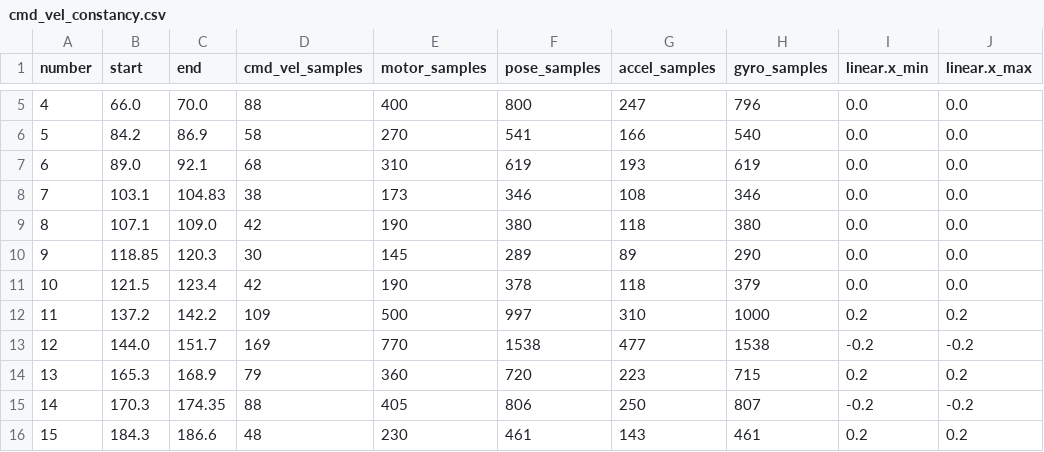
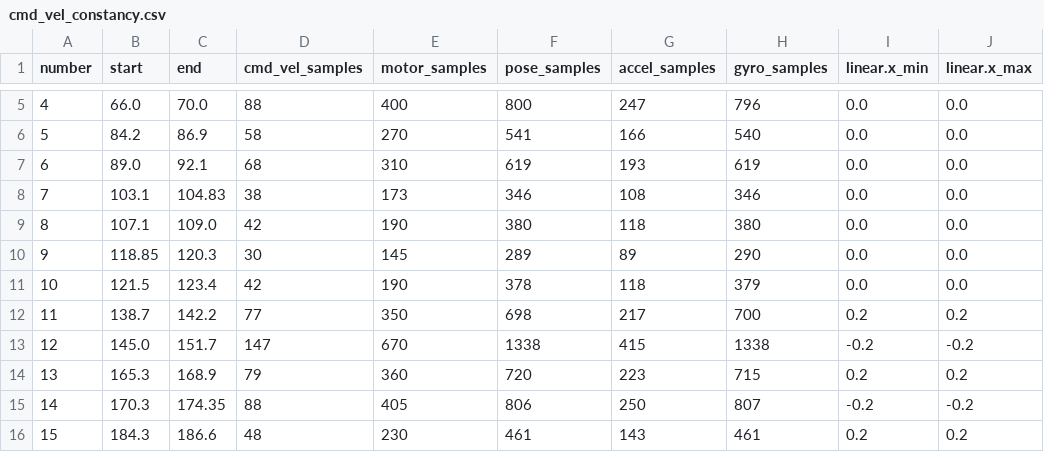
Before and after one commit to atomicNum29/rosbag_study, a CSV file: img/chattering_2026-10-21_1/cmd_vel_constancy.csv, drawn as a sheet; only a part is shown, gaps mark what is left out; the diff names each change by its address in the sheet, - before the commit and + after, or states it on an @@ line.

```diff
--- a/img/chattering_2026-10-21_1/cmd_vel_constancy.csv
+++ b/img/chattering_2026-10-21_1/cmd_vel_constancy.csv
-B12 (start): 137.2
+B12 (start): 138.7
-D12 (cmd_vel_samples): 109
+D12 (cmd_vel_samples): 77
-E12 (motor_samples): 500
+E12 (motor_samples): 350
-F12 (pose_samples): 997
+F12 (pose_samples): 698
-G12 (accel_samples): 310
+G12 (accel_samples): 217
-H12 (gyro_samples): 1000
+H12 (gyro_samples): 700
-B13 (start): 144.0
+B13 (start): 145.0
-D13 (cmd_vel_samples): 169
+D13 (cmd_vel_samples): 147
-E13 (motor_samples): 770
+E13 (motor_samples): 670
-F13 (pose_samples): 1538
+F13 (pose_samples): 1338
-G13 (accel_samples): 477
+G13 (accel_samples): 415
-H13 (gyro_samples): 1538
+H13 (gyro_samples): 1338
```
Also changed, not shown: img/chattering_2026-10-21_1/segment_statistics.csv, 38 other files.
